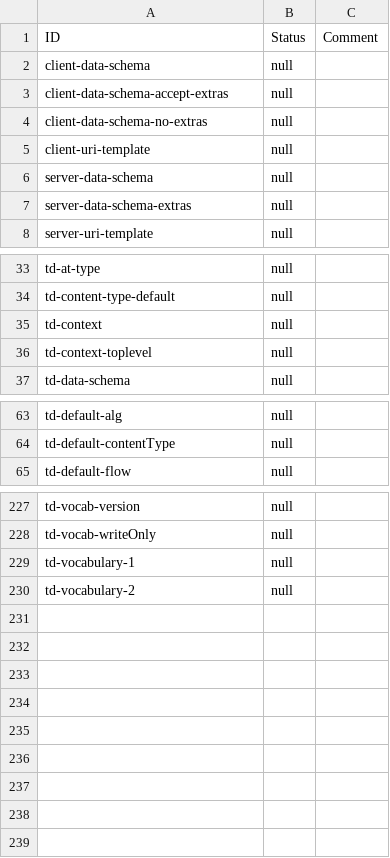
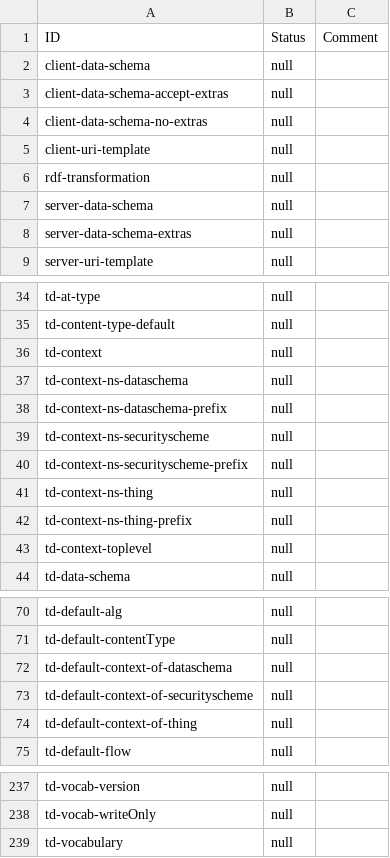
Before and after one commit to w3c/wot-thing-description, a CSV file: testing/inputs/results/template.csv, drawn as a sheet; only a part is shown, gaps mark what is left out.

Commit message:
update test report to include new @context assertions

```diff
--- a/testing/inputs/results/template.csv
+++ b/testing/inputs/results/template.csv
@@ -5,2 +5,3 @@
 "client-uri-template","null",
+"rdf-transformation","null",
 "server-data-schema","null",
@@ -35,2 +36,8 @@
 "td-context","null",
+"td-context-ns-dataschema","null",
+"td-context-ns-dataschema-prefix","null",
+"td-context-ns-securityscheme","null",
+"td-context-ns-securityscheme-prefix","null",
+"td-context-ns-thing","null",
+"td-context-ns-thing-prefix","null",
 "td-context-toplevel","null",
@@ -64,2 +71,5 @@
 "td-default-contentType","null",
+"td-default-context-of-dataschema","null",
+"td-default-context-of-securityscheme","null",
+"td-default-context-of-thing","null",
 "td-default-flow","null",
@@ -228,3 +238,2 @@
 "td-vocab-writeOnly","null",
-"td-vocabulary-1","null",
-"td-vocabulary-2","null",
+"td-vocabulary","null",
```
Also changed, not shown: testing/inputs/atrisk.csv, 9 other files.
